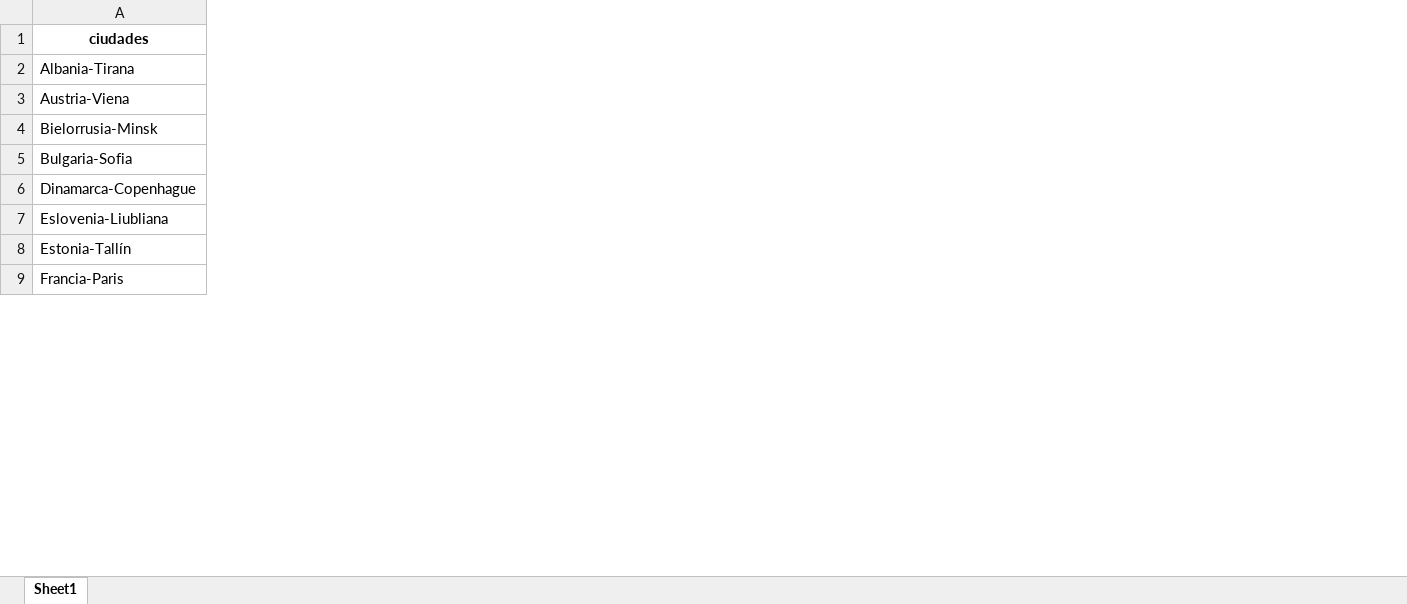
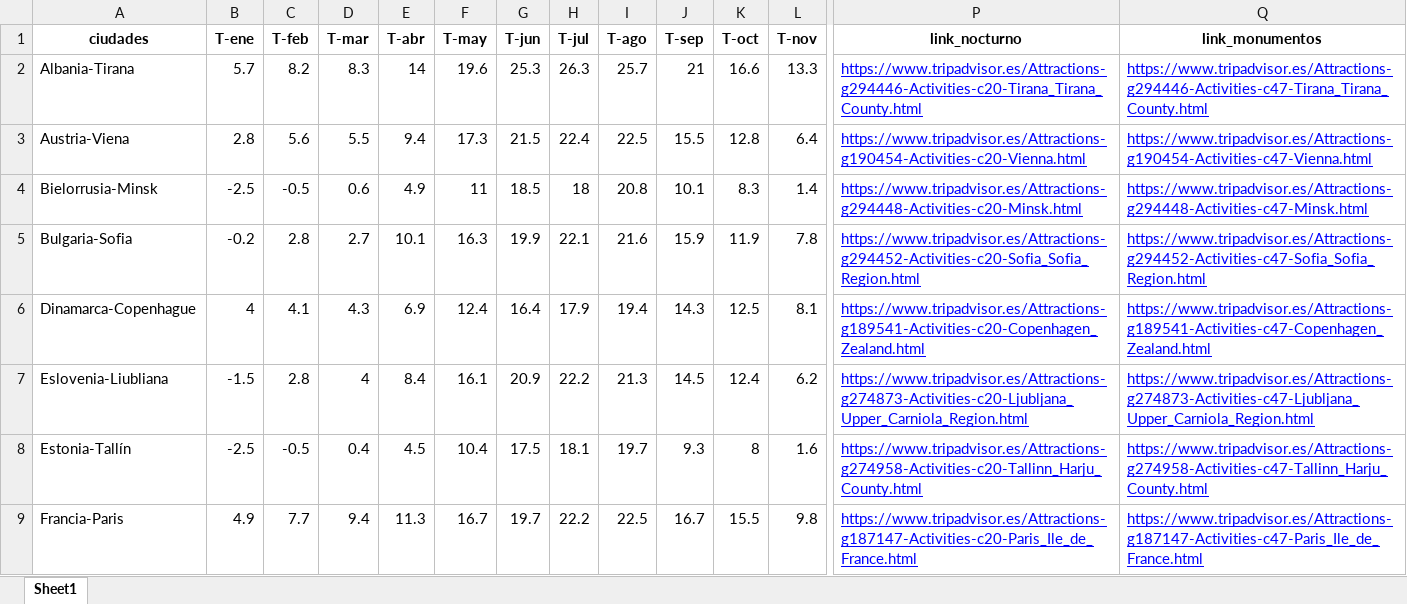
Before and after one commit to Barge7/PROYECTO-FINAL, an Excel workbook: final.xlsx, sheet Sheet1, drawn as a sheet; only a part is shown, gaps mark what is left out; values as stored, in another font and other column widths than the file's, no borders; the diff covers the shown part only; the diff names each change by its address in the sheet, - before the commit and + after, or states it on an @@ line.

```diff
--- a/final.xlsx (sheet Sheet1)
+++ b/final.xlsx (sheet Sheet1)
+column B (T-ene), rows 2-9: 5.7 | 2.8 | -2.5 | -0.2 | 4 | -1.5 | -2.5 | 4.9
+column C (T-feb), rows 2-9: 8.2 | 5.6 | -0.5 | 2.8 | 4.1 | 2.8 | -0.5 | 7.7
+column D (T-mar), rows 2-9: 8.3 | 5.5 | 0.6 | 2.7 | 4.3 | 4 | 0.4 | 9.4
+column E (T-abr), rows 2-9: 14 | 9.4 | 4.9 | 10.1 | 6.9 | 8.4 | 4.5 | 11.3
+column F (T-may), rows 2-9: 19.6 | 17.3 | 11 | 16.3 | 12.4 | 16.1 | 10.4 | 16.7
+column G (T-jun), rows 2-9: 25.3 | 21.5 | 18.5 | 19.9 | 16.4 | 20.9 | 17.5 | 19.7
+column H (T-jul), rows 2-9: 26.3 | 22.4 | 18 | 22.1 | 17.9 | 22.2 | 18.1 | 22.2
+column I (T-ago), rows 2-9: 25.7 | 22.5 | 20.8 | 21.6 | 19.4 | 21.3 | 19.7 | 22.5
+column J (T-sep), rows 2-9: 21 | 15.5 | 10.1 | 15.9 | 14.3 | 14.5 | 9.3 | 16.7
+column K (T-oct), rows 2-9: 16.6 | 12.8 | 8.3 | 11.9 | 12.5 | 12.4 | 8 | 15.5
+column L (T-nov), rows 2-9: 13.3 | 6.4 | 1.4 | 7.8 | 8.1 | 6.2 | 1.6 | 9.8
+column P (link_nocturno), rows 2-9: https://www.tripadvisor.es/Attractions-g294446-Activities-c20-Tirana_Tirana_County.html | https://www.tripadvisor.es/Attractions-g190454-Activities-c20-Vienna.html | https://www.tripadvisor.es/Attractions-g294448-Activities-c20-Minsk.html | https://www.tripadvisor.es/Attractions-g294452-Activities-c20-Sofia_Sofia_Region.html | https://www.tripadvisor.es/Attractions-g189541-Activities-c20-Copenhagen_Zealand.html | https://www.tripadvisor.es/Attractions-g274873-Activities-c20-Ljubljana_Upper_Carniola_Region.html | https://www.tripadvisor.es/Attractions-g274958-Activities-c20-Tallinn_Harju_County.html | https://www.tripadvisor.es/Attractions-g187147-Activities-c20-Paris_Ile_de_France.html
+column Q (link_monumentos), rows 2-9: https://www.tripadvisor.es/Attractions-g294446-Activities-c47-Tirana_Tirana_County.html | https://www.tripadvisor.es/Attractions-g190454-Activities-c47-Vienna.html | https://www.tripadvisor.es/Attractions-g294448-Activities-c47-Minsk.html | https://www.tripadvisor.es/Attractions-g294452-Activities-c47-Sofia_Sofia_Region.html | https://www.tripadvisor.es/Attractions-g189541-Activities-c47-Copenhagen_Zealand.html | https://www.tripadvisor.es/Attractions-g274873-Activities-c47-Ljubljana_Upper_Carniola_Region.html | https://www.tripadvisor.es/Attractions-g274958-Activities-c47-Tallinn_Harju_County.html | https://www.tripadvisor.es/Attractions-g187147-Activities-c47-Paris_Ile_de_France.html
```
Also changed, not shown: 5 added columns, 1 removed column and 1 edited cell elsewhere in this sheet, temperaturas.xlsx, 16 other files.
